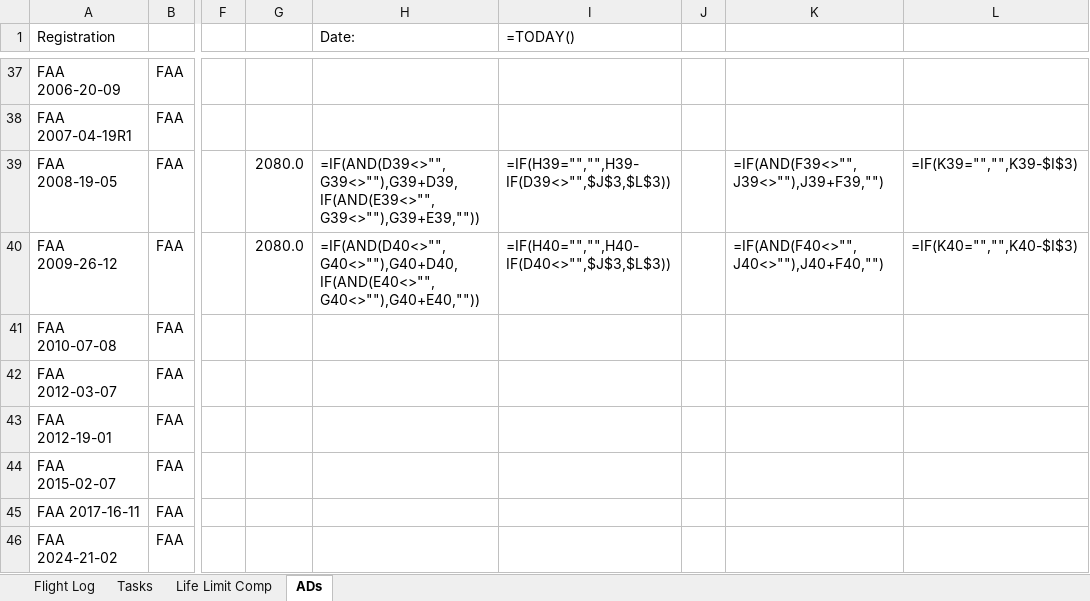
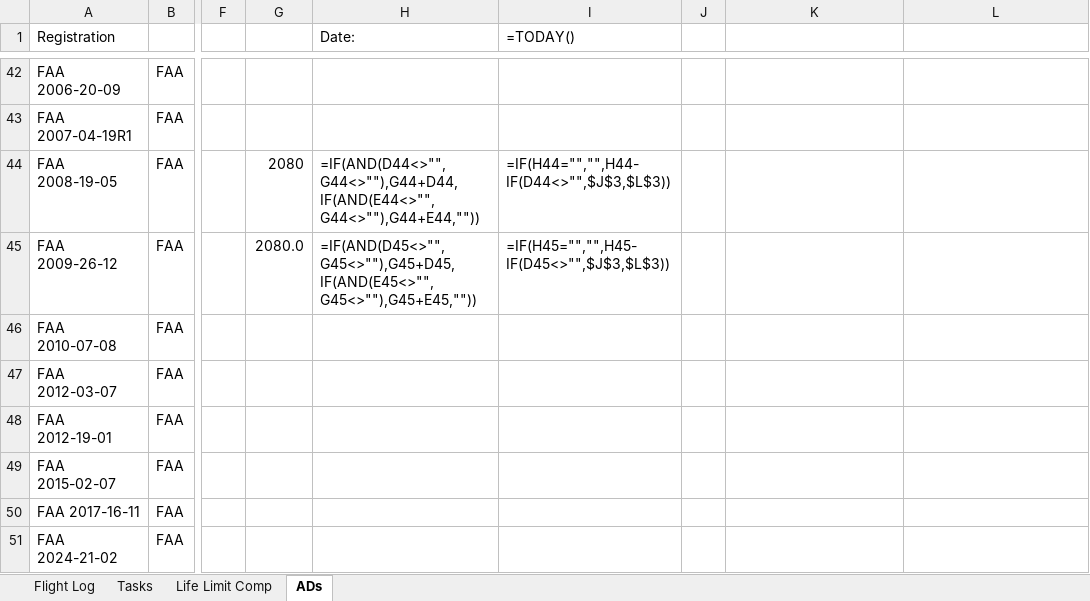
Before and after one commit to ChristianGonper/Programa_Mantenimiento_Aprobado, an Excel workbook: Control_de_aeronavegabilidad2026.xlsx, sheet ADs, drawn as a sheet; only a part is shown, gaps mark what is left out; values as stored, in another font and other column widths than the file's, no cell formats; formulas without a stored value are shown as written; conditional formats not drawn; addresses are those after the commit; the diff covers the shown part only; the diff names each change by its address in the sheet, - before the commit and + after, or states it on an @@ line.

```diff
--- a/Control_de_aeronavegabilidad2026.xlsx (sheet ADs)
+++ b/Control_de_aeronavegabilidad2026.xlsx (sheet ADs)
-G44: 2080.0
+G44: 2080
-H44 (Date:): =IF(AND(D39<>"",G39<>""),G39+D39,IF(AND(E39<>"",G39<>""),G39+E39,""))
+H44 (Date:): =IF(AND(D44<>"",G44<>""),G44+D44,IF(AND(E44<>"",G44<>""),G44+E44,""))
-I44 (=TODAY()): =IF(H39="","",H39-IF(D39<>"",$J$3,$L$3))
+I44 (=TODAY()): =IF(H44="","",H44-IF(D44<>"",$J$3,$L$3))
-K44: =IF(AND(F39<>"",J39<>""),J39+F39,"")
+K44: (empty)
-L44: =IF(K39="","",K39-$I$3)
+L44: (empty)
-H45 (Date:): =IF(AND(D40<>"",G40<>""),G40+D40,IF(AND(E40<>"",G40<>""),G40+E40,""))
+H45 (Date:): =IF(AND(D45<>"",G45<>""),G45+D45,IF(AND(E45<>"",G45<>""),G45+E45,""))
-I45 (=TODAY()): =IF(H40="","",H40-IF(D40<>"",$J$3,$L$3))
+I45 (=TODAY()): =IF(H45="","",H45-IF(D45<>"",$J$3,$L$3))
-K45: =IF(AND(F40<>"",J40<>""),J40+F40,"")
+K45: (empty)
-L45: =IF(K40="","",K40-$I$3)
+L45: (empty)
```
Also changed, not shown: 5 added rows and 29 edited cells elsewhere in this sheet, sheet Life Limit Comp, sheet Flight Log, sheet Tasks, cell formats, 6 other files.
